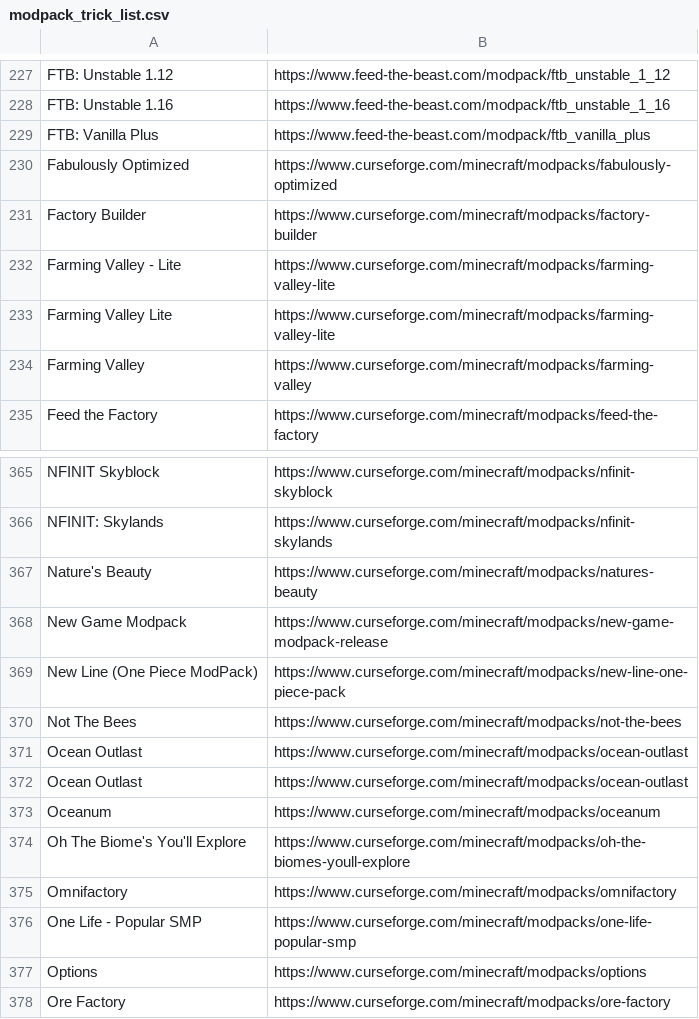
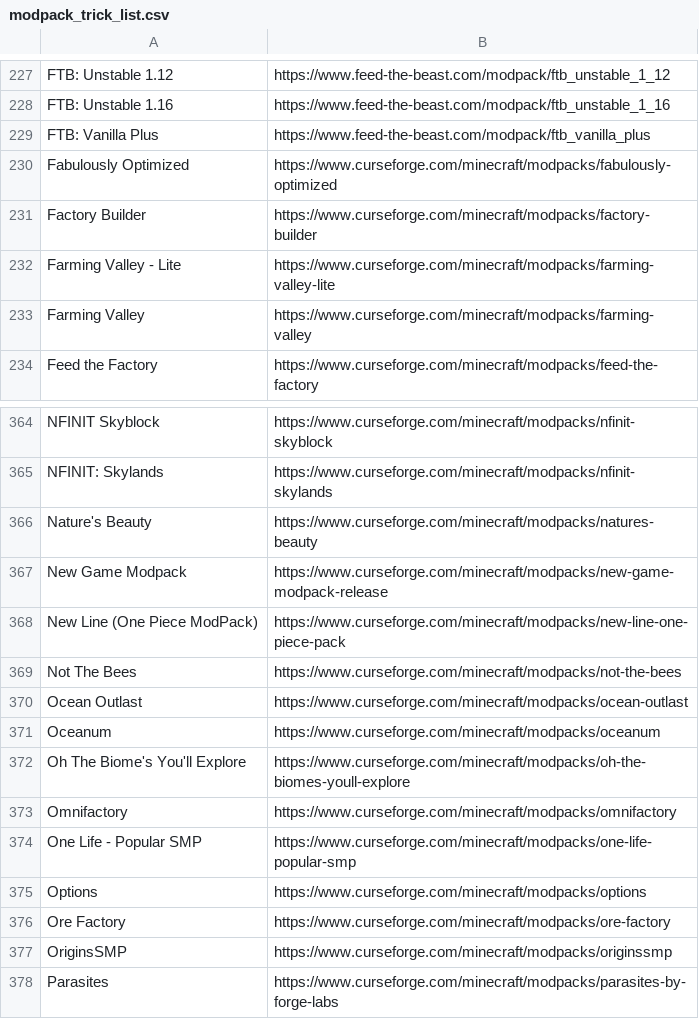
Before and after one commit to LatvianModder/Gnome-Bot-Files, a CSV file: modpack_trick_list.csv, drawn as a sheet; only a part is shown, gaps mark what is left out; the shorter side is filled out with more unchanged rows.

Commit message:
Update modpack_trick_list.csv

```diff
--- a/modpack_trick_list.csv
+++ b/modpack_trick_list.csv
@@ -232,3 +232,2 @@ Factory Builder,https://www.curseforge.com/minecraft/modpacks/factory-builder
 Farming Valley - Lite,https://www.curseforge.com/minecraft/modpacks/farming-valley-lite
-Farming Valley Lite,https://www.curseforge.com/minecraft/modpacks/farming-valley-lite
 Farming Valley,https://www.curseforge.com/minecraft/modpacks/farming-valley
@@ -370,3 +369,2 @@ New Line (One Piece ModPack),https://www.curseforge.com/minecraft/modpacks/new-l
 Not The Bees,https://www.curseforge.com/minecraft/modpacks/not-the-bees
-Ocean Outlast,https://www.curseforge.com/minecraft/modpacks/ocean-outlast
 Ocean Outlast,https://www.curseforge.com/minecraft/modpacks/ocean-outlast
```
